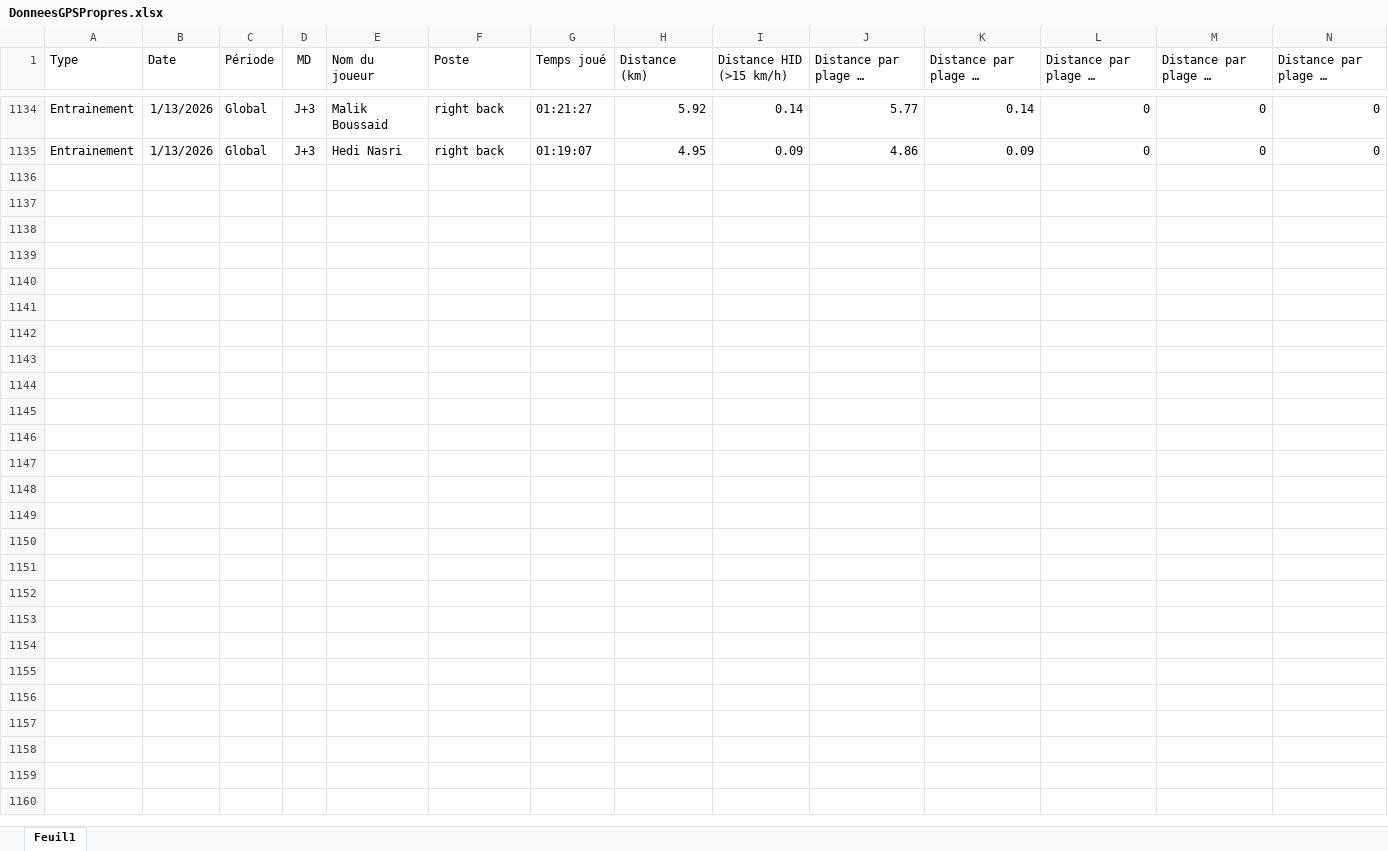
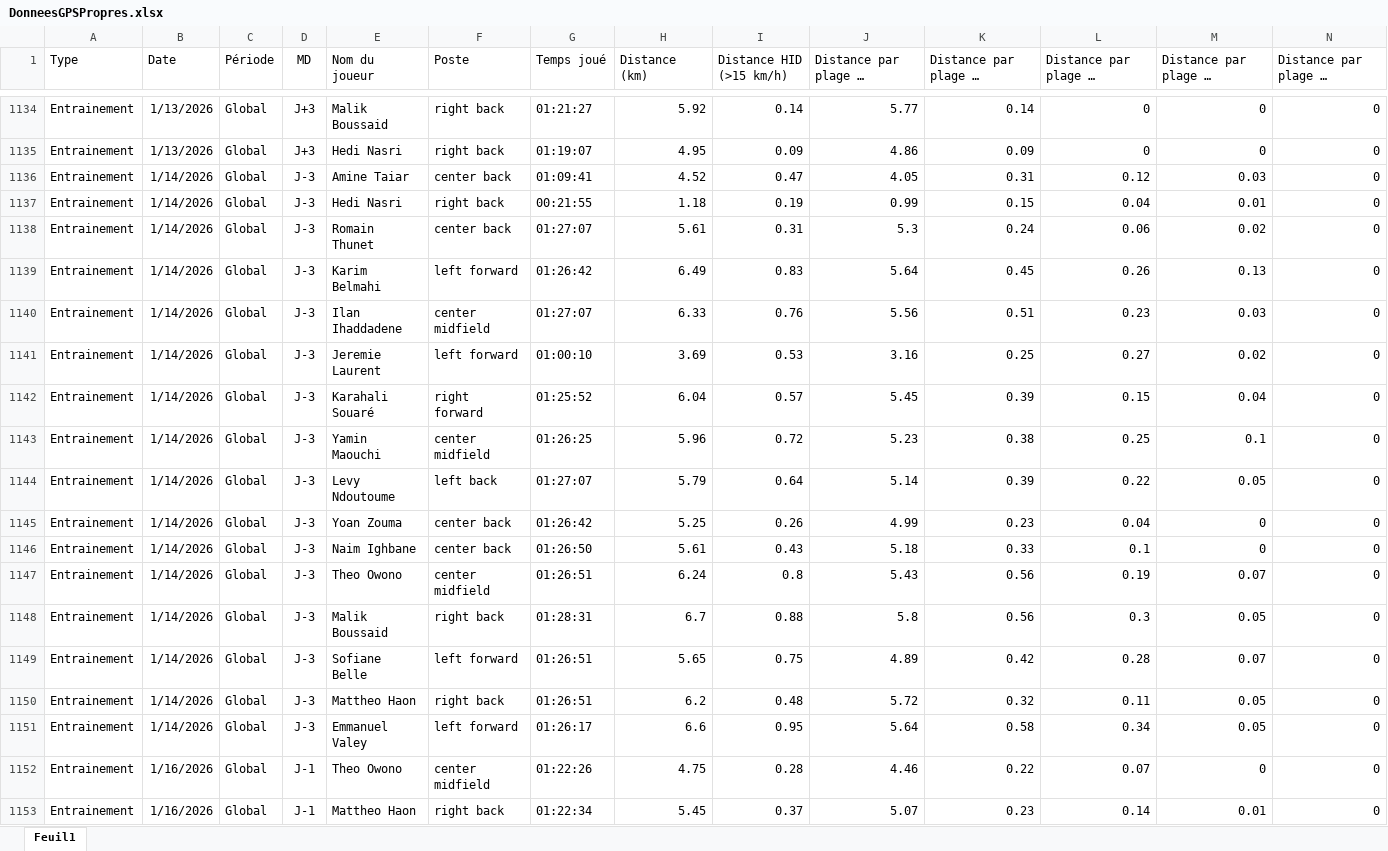
Before and after one commit to Chris15100/lld-app, an Excel workbook: data/DonneesGPSPropres.xlsx, sheet Feuil1, drawn as a sheet; only a part is shown, gaps mark what is left out; long unchanged cells end in …; values as stored, in another font and other column widths than the file's, no borders; rows hold the shown columns only; the diff covers the shown part only; the diff names each change by its address in the sheet, - before the commit and + after, or states it on an @@ line.

```diff
--- a/data/DonneesGPSPropres.xlsx (sheet Feuil1)
+++ b/data/DonneesGPSPropres.xlsx (sheet Feuil1)
+row 1136: Entrainement | 1/14/2026 | Global | J-3 | Amine Taiar | center back | 01:09:41 | 4.52 | 0.47 | 4.05 | 0.31 | 0.12 | 0.03 | 0
+row 1137: Entrainement | 1/14/2026 | Global | J-3 | Hedi Nasri | right back | 00:21:55 | 1.18 | 0.19 | 0.99 | 0.15 | 0.04 | 0.01 | 0
+row 1138: Entrainement | 1/14/2026 | Global | J-3 | Romain Thunet | center back | 01:27:07 | 5.61 | 0.31 | 5.3 | 0.24 | 0.06 | 0.02 | 0
+row 1139: Entrainement | 1/14/2026 | Global | J-3 | Karim Belmahi | left forward | 01:26:42 | 6.49 | 0.83 | 5.64 | 0.45 | 0.26 | 0.13 | 0
+row 1140: Entrainement | 1/14/2026 | Global | J-3 | Ilan Ihaddadene | center midfield | 01:27:07 | 6.33 | 0.76 | 5.56 | 0.51 | 0.23 | 0.03 | 0
+row 1141: Entrainement | 1/14/2026 | Global | J-3 | Jeremie Laurent | left forward | 01:00:10 | 3.69 | 0.53 | 3.16 | 0.25 | 0.27 | 0.02 | 0
+row 1142: Entrainement | 1/14/2026 | Global | J-3 | Karahali Souaré | right forward | 01:25:52 | 6.04 | 0.57 | 5.45 | 0.39 | 0.15 | 0.04 | 0
+row 1143: Entrainement | 1/14/2026 | Global | J-3 | Yamin Maouchi | center midfield | 01:26:25 | 5.96 | 0.72 | 5.23 | 0.38 | 0.25 | 0.1 | 0
+row 1144: Entrainement | 1/14/2026 | Global | J-3 | Levy Ndoutoume | left back | 01:27:07 | 5.79 | 0.64 | 5.14 | 0.39 | 0.22 | 0.05 | 0
+row 1145: Entrainement | 1/14/2026 | Global | J-3 | Yoan Zouma | center back | 01:26:42 | 5.25 | 0.26 | 4.99 | 0.23 | 0.04 | 0 | 0
+row 1146: Entrainement | 1/14/2026 | Global | J-3 | Naim Ighbane | center back | 01:26:50 | 5.61 | 0.43 | 5.18 | 0.33 | 0.1 | 0 | 0
+row 1147: Entrainement | 1/14/2026 | Global | J-3 | Theo Owono | center midfield | 01:26:51 | 6.24 | 0.8 | 5.43 | 0.56 | 0.19 | 0.07 | 0
+row 1148: Entrainement | 1/14/2026 | Global | J-3 | Malik Boussaid | right back | 01:28:31 | 6.7 | 0.88 | 5.8 | 0.56 | 0.3 | 0.05 | 0
+row 1149: Entrainement | 1/14/2026 | Global | J-3 | Sofiane Belle | left forward | 01:26:51 | 5.65 | 0.75 | 4.89 | 0.42 | 0.28 | 0.07 | 0
+row 1150: Entrainement | 1/14/2026 | Global | J-3 | Mattheo Haon | right back | 01:26:51 | 6.2 | 0.48 | 5.72 | 0.32 | 0.11 | 0.05 | 0
+row 1151: Entrainement | 1/14/2026 | Global | J-3 | Emmanuel Valey | left forward | 01:26:17 | 6.6 | 0.95 | 5.64 | 0.58 | 0.34 | 0.05 | 0
+row 1152: Entrainement | 1/16/2026 | Global | J-1 | Theo Owono | center midfield | 01:22:26 | 4.75 | 0.28 | 4.46 | 0.22 | 0.07 | 0 | 0
+row 1153: Entrainement | 1/16/2026 | Global | J-1 | Mattheo Haon | right back | 01:22:34 | 5.45 | 0.37 | 5.07 | 0.23 | 0.14 | 0.01 | 0
```
Also changed, not shown: 15 added rows and 15 edited cells elsewhere in this sheet, data/Poids-Masse grasse.xlsx, data/Présences.xlsx, 2 other files.
